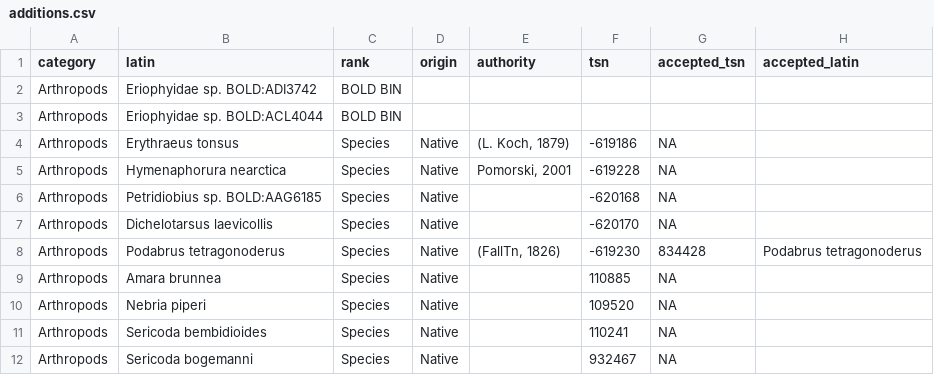
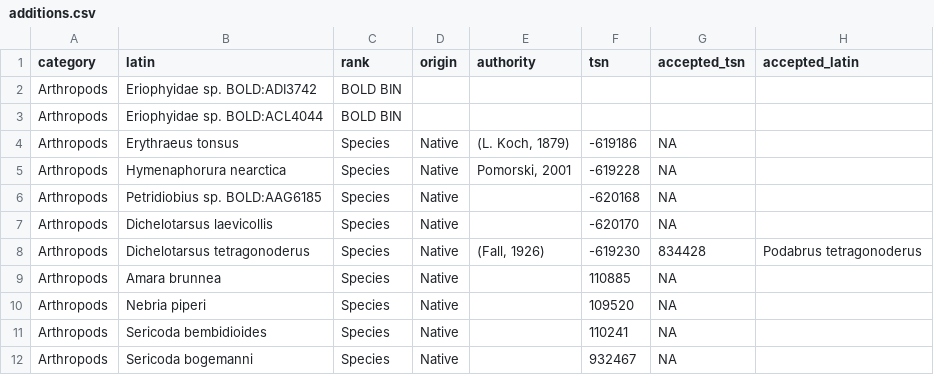
Before and after one commit to Kenai-NWR-bio/KenaiNWRspecies, a CSV file: data/additions.csv, drawn as a sheet; only a part is shown; the diff names each change by its address in the sheet, - before the commit and + after, or states it on an @@ line.

Commit message:
Request Dichelotarsus tetragonoderus
A record of Podabrus tetragonoderus Fall, 1926 (Coleoptera:
Cantharidae) was updated to Dichelotarsus tetragonoderus (Fall, 1926)
and a request was made to add Dichelotarsus tetragonoderus to
FWSpecies' taxonomy.

```diff
--- a/data/additions.csv
+++ b/data/additions.csv
-B8 (latin): Podabrus tetragonoderus
+B8 (latin): Dichelotarsus tetragonoderus
-E8 (authority): (FallTn, 1826)
+E8 (authority): (Fall, 1926)
```
Also changed, not shown: 5 other files.
